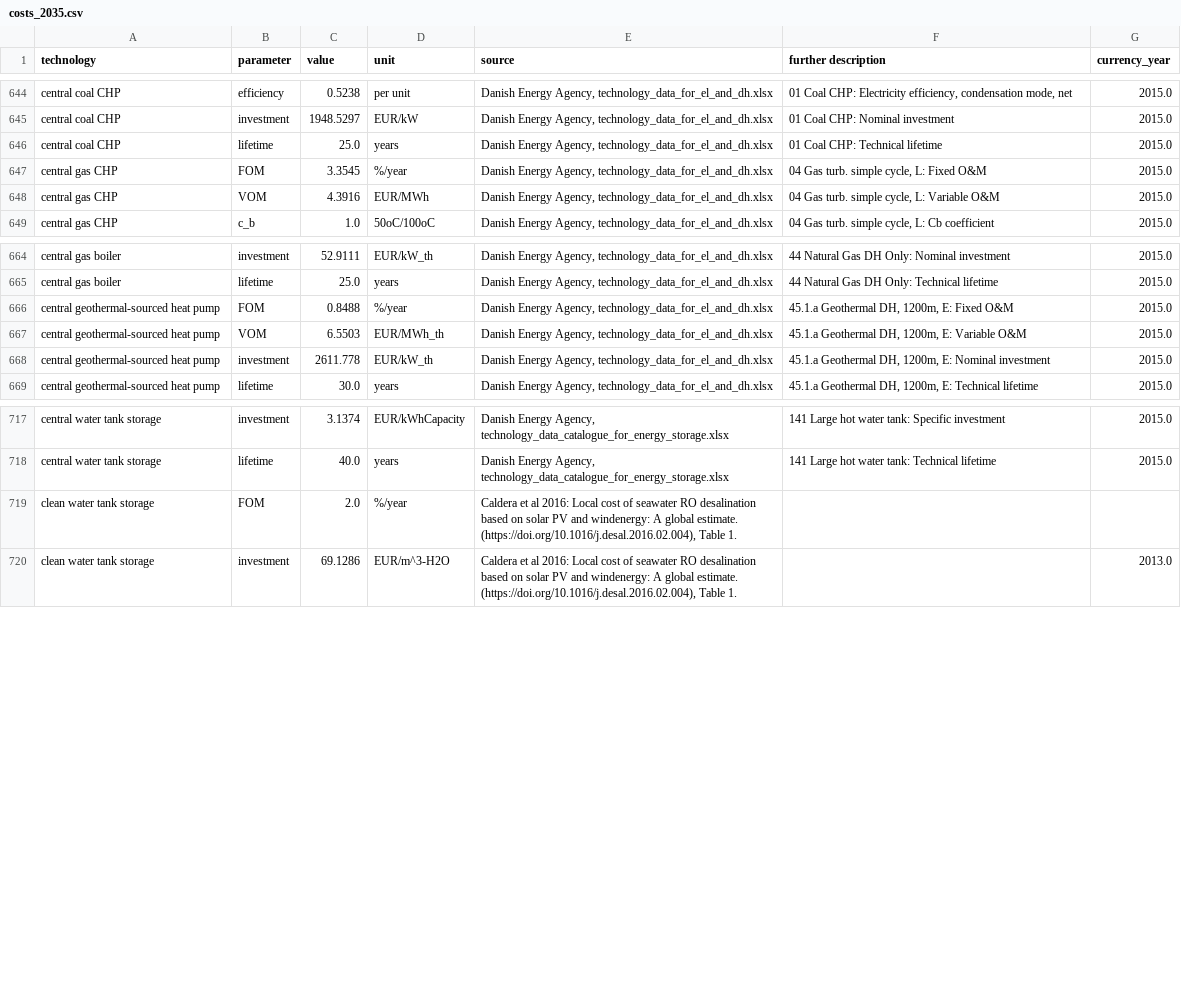
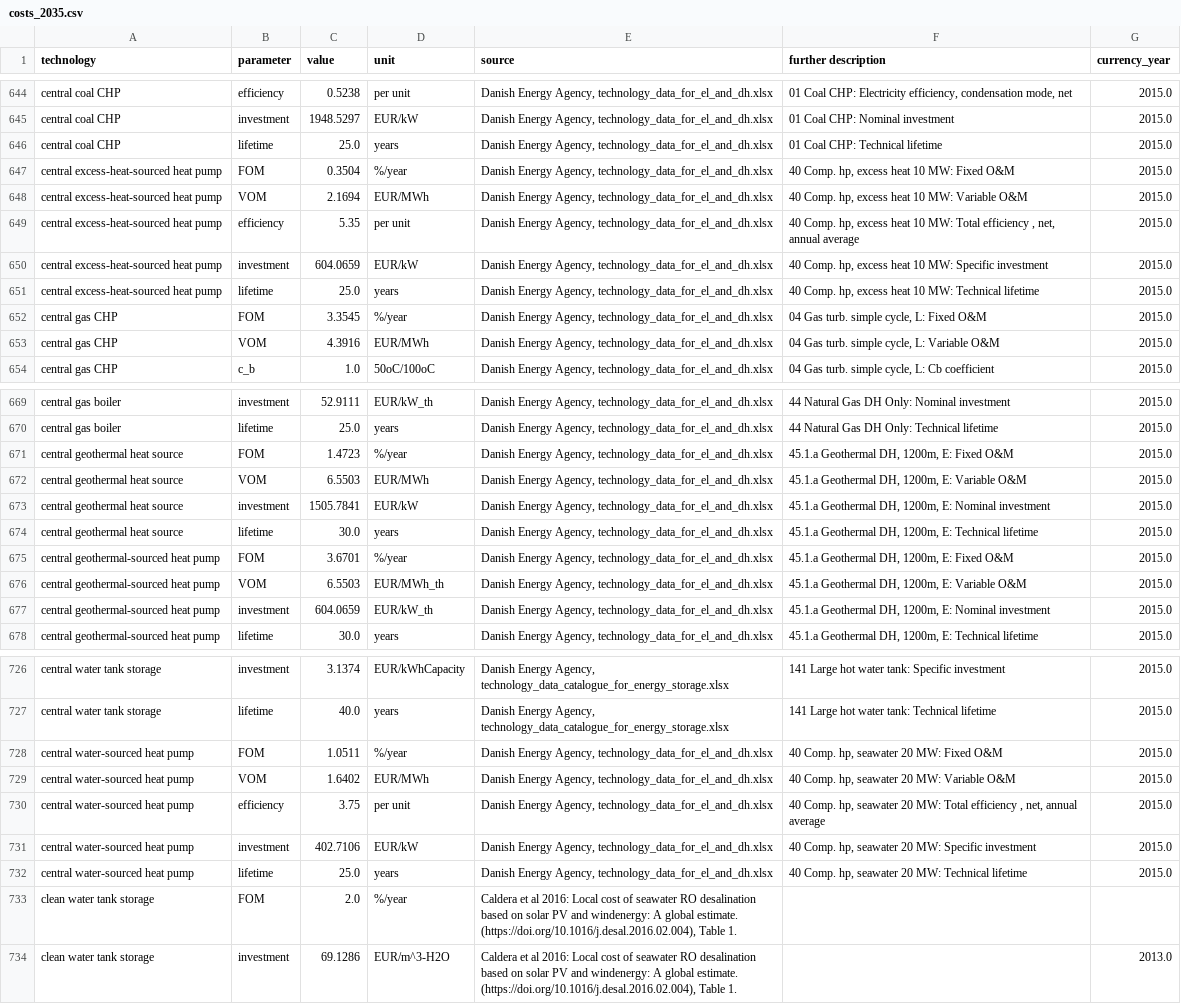
Before and after one commit to PyPSA/technology-data, a CSV file: outputs/costs_2035.csv, drawn as a sheet; only a part is shown, gaps mark what is left out.

Commit message:
feat: central split geothermal HPs in source and HP; add excess-heat and water-sourced HPs

```diff
--- a/outputs/costs_2035.csv
+++ b/outputs/costs_2035.csv
@@ -652,2 +652,7 @@ central coal CHP,investment,1948.5297,EUR/kW,"Danish Energy Agency, technology_d
 central coal CHP,lifetime,25.0,years,"Danish Energy Agency, technology_data_for_el_and_dh.xlsx",01 Coal CHP:  Technical lifetime,2015.0
+central excess-heat-sourced heat pump,FOM,0.3504,%/year,"Danish Energy Agency, technology_data_for_el_and_dh.xlsx","40 Comp. hp, excess heat 10 MW:  Fixed O&M",2015.0
+central excess-heat-sourced heat pump,VOM,2.1694,EUR/MWh,"Danish Energy Agency, technology_data_for_el_and_dh.xlsx","40 Comp. hp, excess heat 10 MW:  Variable O&M",2015.0
+central excess-heat-sourced heat pump,efficiency,5.35,per unit,"Danish Energy Agency, technology_data_for_el_and_dh.xlsx","40 Comp. hp, excess heat 10 MW:  Total efficiency , net, annual average",2015.0
+central excess-heat-sourced heat pump,investment,604.0659,EUR/kW,"Danish Energy Agency, technology_data_for_el_and_dh.xlsx","40 Comp. hp, excess heat 10 MW:  Specific investment",2015.0
+central excess-heat-sourced heat pump,lifetime,25.0,years,"Danish Energy Agency, technology_data_for_el_and_dh.xlsx","40 Comp. hp, excess heat 10 MW:  Technical lifetime",2015.0
 central gas CHP,FOM,3.3545,%/year,"Danish Energy Agency, technology_data_for_el_and_dh.xlsx","04 Gas turb. simple cycle, L:  Fixed O&M",2015.0
@@ -671,5 +676,9 @@ central gas boiler,investment,52.9111,EUR/kW_th,"Danish Energy Agency, technolog
 central gas boiler,lifetime,25.0,years,"Danish Energy Agency, technology_data_for_el_and_dh.xlsx",44 Natural Gas DH Only:  Technical lifetime,2015.0
-central geothermal-sourced heat pump,FOM,0.8488,%/year,"Danish Energy Agency, technology_data_for_el_and_dh.xlsx","45.1.a Geothermal DH, 1200m, E:  Fixed O&M",2015.0
+central geothermal heat source,FOM,1.4723,%/year,"Danish Energy Agency, technology_data_for_el_and_dh.xlsx","45.1.a Geothermal DH, 1200m, E:  Fixed O&M",2015.0
+central geothermal heat source,VOM,6.5503,EUR/MWh,"Danish Energy Agency, technology_data_for_el_and_dh.xlsx","45.1.a Geothermal DH, 1200m, E:  Variable O&M",2015.0
+central geothermal heat source,investment,1505.7841,EUR/kW,"Danish Energy Agency, technology_data_for_el_and_dh.xlsx","45.1.a Geothermal DH, 1200m, E:  Nominal investment",2015.0
+central geothermal heat source,lifetime,30.0,years,"Danish Energy Agency, technology_data_for_el_and_dh.xlsx","45.1.a Geothermal DH, 1200m, E:  Technical lifetime",2015.0
+central geothermal-sourced heat pump,FOM,3.6701,%/year,"Danish Energy Agency, technology_data_for_el_and_dh.xlsx","45.1.a Geothermal DH, 1200m, E:  Fixed O&M",2015.0
 central geothermal-sourced heat pump,VOM,6.5503,EUR/MWh_th,"Danish Energy Agency, technology_data_for_el_and_dh.xlsx","45.1.a Geothermal DH, 1200m, E:  Variable O&M",2015.0
-central geothermal-sourced heat pump,investment,2611.778,EUR/kW_th,"Danish Energy Agency, technology_data_for_el_and_dh.xlsx","45.1.a Geothermal DH, 1200m, E:  Nominal investment",2015.0
+central geothermal-sourced heat pump,investment,604.0659,EUR/kW_th,"Danish Energy Agency, technology_data_for_el_and_dh.xlsx","45.1.a Geothermal DH, 1200m, E:  Nominal investment",2015.0
 central geothermal-sourced heat pump,lifetime,30.0,years,"Danish Energy Agency, technology_data_for_el_and_dh.xlsx","45.1.a Geothermal DH, 1200m, E:  Technical lifetime",2015.0
@@ -724,2 +733,7 @@ central water tank storage,investment,3.1374,EUR/kWhCapacity,"Danish Energy Agen
 central water tank storage,lifetime,40.0,years,"Danish Energy Agency, technology_data_catalogue_for_energy_storage.xlsx",141 Large hot water tank:  Technical lifetime,2015.0
+central water-sourced heat pump,FOM,1.0511,%/year,"Danish Energy Agency, technology_data_for_el_and_dh.xlsx","40 Comp. hp, seawater 20 MW:  Fixed O&M",2015.0
+central water-sourced heat pump,VOM,1.6402,EUR/MWh,"Danish Energy Agency, technology_data_for_el_and_dh.xlsx","40 Comp. hp, seawater 20 MW:  Variable O&M",2015.0
+central water-sourced heat pump,efficiency,3.75,per unit,"Danish Energy Agency, technology_data_for_el_and_dh.xlsx","40 Comp. hp, seawater 20 MW:  Total efficiency , net, annual average",2015.0
+central water-sourced heat pump,investment,402.7106,EUR/kW,"Danish Energy Agency, technology_data_for_el_and_dh.xlsx","40 Comp. hp, seawater 20 MW:  Specific investment",2015.0
+central water-sourced heat pump,lifetime,25.0,years,"Danish Energy Agency, technology_data_for_el_and_dh.xlsx","40 Comp. hp, seawater 20 MW:  Technical lifetime",2015.0
 clean water tank storage,FOM,2.0,%/year,"Caldera et al 2016: Local cost of seawater RO desalination based on solar PV and windenergy: A global estimate. (https://doi.org/10.1016/j.desal.2016.02.004), Table 1.",,
```
Also changed, not shown: outputs/costs_2020.csv, outputs/costs_2025.csv, 5 other files.
